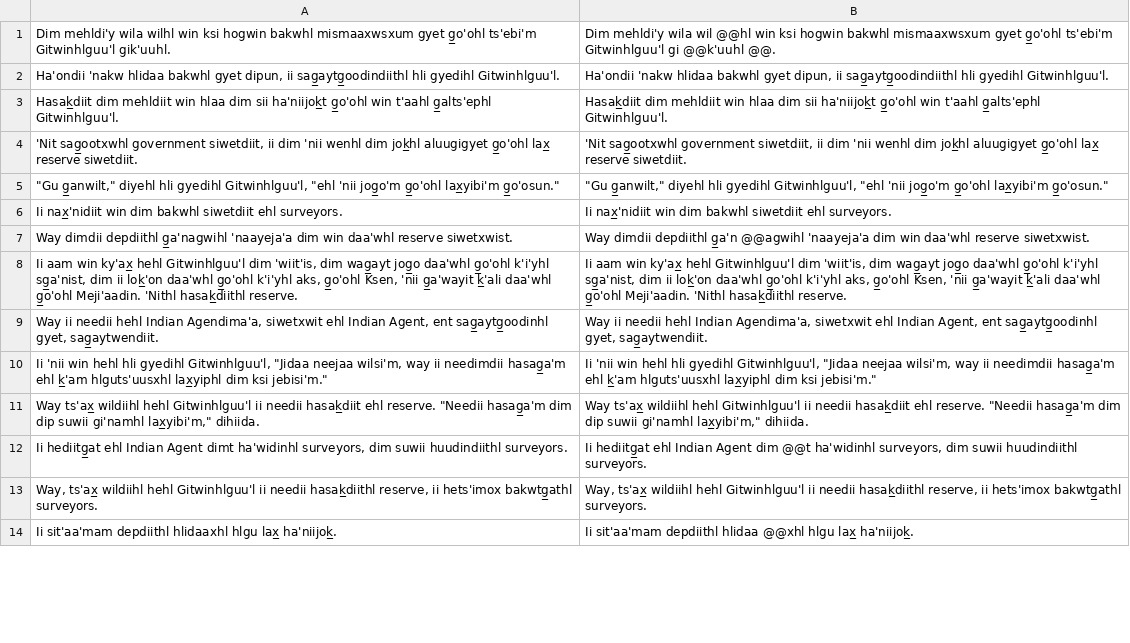
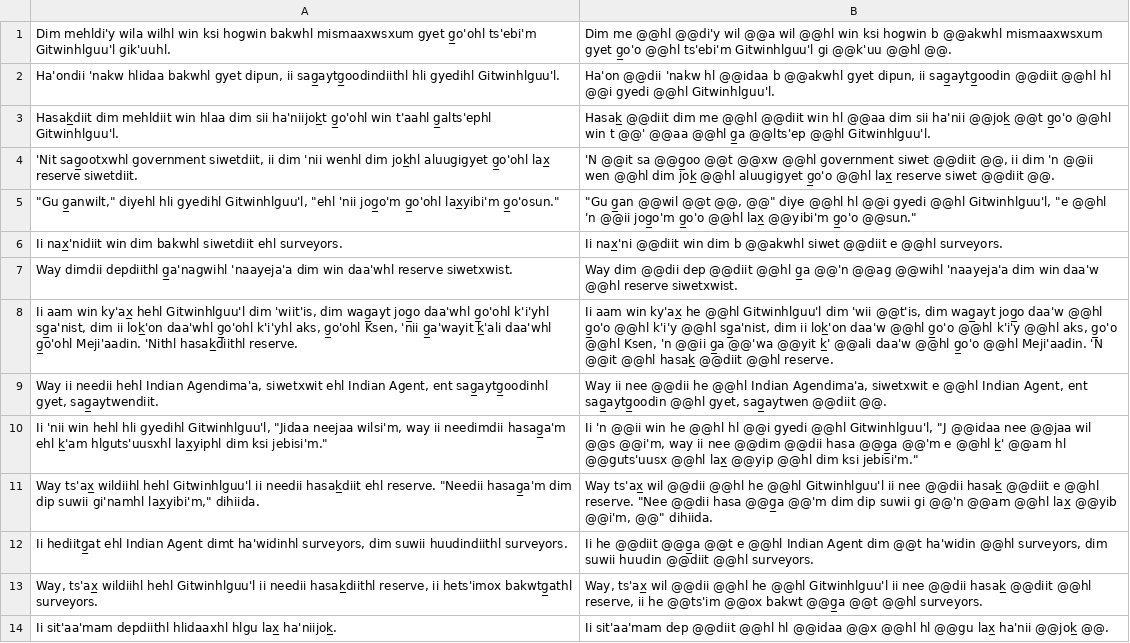
Before and after one commit to tanmaydeshp/NLP-Praktikum, a TSV file: segmentation_techniques/outputs/git.sentence.test.morfessor_guess.tsv, drawn as a sheet; only a part is shown; the diff covers the shown part only; the diff names each change by its address in the sheet, - before the commit and + after, or states it on an @@ line.

```diff
--- a/segmentation_techniques/outputs/git.sentence.test.morfessor_guess.tsv
+++ b/segmentation_techniques/outputs/git.sentence.test.morfessor_guess.tsv
-B1: Dim mehldi'y wila wil @@hl win ksi hogwin bakwhl mismaaxwsxum gyet g̲o'ohl ts'ebi'm Gitwinhlguu'l gi @@k'uuhl @@.
+B1: Dim me @@hl @@di'y wil @@a wil @@hl win ksi hogwin b @@akwhl mismaaxwsxum gyet g̲o'o @@hl ts'ebi'm Gitwinhlguu'l gi @@k'uu @@hl @@.
-B2: Ha'ondii 'nakw hlidaa bakwhl gyet dipun, ii sag̲aytg̲oodindiithl hli gyedihl Gitwinhlguu'l.
+B2: Ha'on @@dii 'nakw hl @@idaa b @@akwhl gyet dipun, ii sag̲aytg̲oodin @@diit @@hl hl @@i gyedi @@hl Gitwinhlguu'l.
-B3: Hasak̲diit dim mehldiit win hlaa dim sii ha'niijok̲t g̲o'ohl win t'aahl g̲alts'ephl Gitwinhlguu'l.
+B3: Hasak̲ @@diit dim me @@hl @@diit win hl @@aa dim sii ha'nii @@jok̲ @@t g̲o'o @@hl win t @@' @@aa @@hl g̲a @@lts'ep @@hl Gitwinhlguu'l.
-B4: 'Nit sag̲ootxwhl government siwetdiit, ii dim 'nii wenhl dim jok̲hl aluugigyet g̲o'ohl lax̲ reserve siwetdiit.
+B4: 'N @@it sa @@g̲oo @@t @@xw @@hl government siwet @@diit @@, ii dim 'n @@ii wen @@hl dim jok̲ @@hl aluugigyet g̲o'o @@hl lax̲ reserve siwet @@diit @@.
-B5: "Gu g̲anwilt," diyehl hli gyedihl Gitwinhlguu'l, "ehl 'nii jog̲o'm g̲o'ohl lax̲yibi'm g̲o'osun."
+B5: "Gu g̲an @@wil @@t @@, @@" diye @@hl hl @@i gyedi @@hl Gitwinhlguu'l, "e @@hl 'n @@ii jog̲o'm g̲o'o @@hl lax̲ @@yibi'm g̲o'o @@sun."
-B6: Ii nax̲'nidiit win dim bakwhl siwetdiit ehl surveyors.
+B6: Ii nax̲'ni @@diit win dim b @@akwhl siwet @@diit e @@hl surveyors.
-B7: Way dimdii depdiithl g̲a'n @@agwihl 'naayeja'a dim win daa'whl reserve siwetxwist.
+B7: Way dim @@dii dep @@diit @@hl g̲a @@'n @@ag @@wihl 'naayeja'a dim win daa'w @@hl reserve siwetxwist.
-B8: …win ky'ax̲ hehl Gitwinhlguu'l dim 'wiit'is, dim wag̲ayt jog̲o daa'whl g̲o'ohl k'i'yhl sg̲a'nist, dim ii lok̲'on daa'whl g̲o'ohl k'i'yhl aks, g̲o'ohl Ksen, 'nii g̲a'wayit k̲'ali daa'whl g̲o'ohl Meji'aadin. 'Nithl hasak̲diithl reserve.
+B8: …win ky'ax̲ he @@hl Gitwinhlguu'l dim 'wii @@t'is, dim wag̲ayt jog̲o daa'w @@hl g̲o'o @@hl k'i'y @@hl sg̲a'nist, dim ii lok̲'on daa'w @@hl g̲o'o @@hl k'i'y @@hl aks, g̲o'o @@hl Ksen, 'n @@ii g̲a @@'wa @@yit k̲' @@ali daa'w @@hl g̲o'o @@hl Meji'aadin. 'N @@it @@hl hasak̲ @@diit @@hl reserve.
-B9: Way ii needii hehl Indian Agendima'a, siwetxwit ehl Indian Agent, ent sag̲aytg̲oodinhl gyet, sag̲aytwendiit.
+B9: Way ii nee @@dii he @@hl Indian Agendima'a, siwetxwit e @@hl Indian Agent, ent sag̲aytg̲oodin @@hl gyet, sag̲aytwen @@diit @@.
-B10: Ii 'nii win hehl hli gyedihl Gitwinhlguu'l, "Jidaa neejaa wilsi'm, way ii needimdii hasag̲a'm ehl k̲'am hlguts'uusxhl lax̲yiphl dim ksi…
+B10: Ii 'n @@ii win he @@hl hl @@i gyedi @@hl Gitwinhlguu'l, "J @@idaa nee @@jaa wil @@s @@i'm, way ii nee @@dim @@dii hasa @@g̲a @@'m e @@hl k̲' @@am hl @@guts'uusx @@hl lax̲ @@yip @@hl dim ksi…
-B11: Way ts'ax̲ wildiihl hehl Gitwinhlguu'l ii needii hasak̲diit ehl reserve. "Needii hasag̲a'm dim dip suwii gi'namhl lax̲yibi'm," dihiida.
+B11: Way ts'ax̲ wil @@dii @@hl he @@hl Gitwinhlguu'l ii nee @@dii hasak̲ @@diit e @@hl reserve. "Nee @@dii hasa @@g̲a @@'m dim dip suwii gi @@'n @@am @@hl lax̲ @@yib @@i'm, @@" dihiida.
-B12: Ii hediitg̲at ehl Indian Agent dim @@t ha'widinhl surveyors, dim suwii huudindiithl surveyors.
+B12: Ii he @@diit @@g̲a @@t e @@hl Indian Agent dim @@t ha'widin @@hl surveyors, dim suwii huudin @@diit @@hl surveyors.
-B13: Way, ts'ax̲ wildiihl hehl Gitwinhlguu'l ii needii hasak̲diithl reserve, ii hets'imox bakwtg̲athl surveyors.
+B13: Way, ts'ax̲ wil @@dii @@hl he @@hl Gitwinhlguu'l ii nee @@dii hasak̲ @@diit @@hl reserve, ii he @@ts'im @@ox bakwt @@g̲a @@t @@hl surveyors.
-B14: Ii sit'aa'mam depdiithl hlidaa @@xhl hlgu lax̲ ha'niijok̲.
+B14: Ii sit'aa'mam dep @@diit @@hl hl @@idaa @@x @@hl hl @@gu lax̲ ha'nii @@jok̲ @@.
```
Also changed, not shown: 21 edited cells elsewhere in this file, segmentation_techniques/outputs/ddo.sentence.test.morfessor_guess.tsv, segmentation_techniques/outputs/eng.sentence.test.morfessor_guess.tsv, 23 other files.
